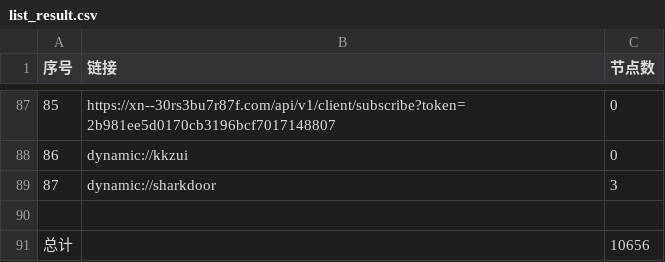
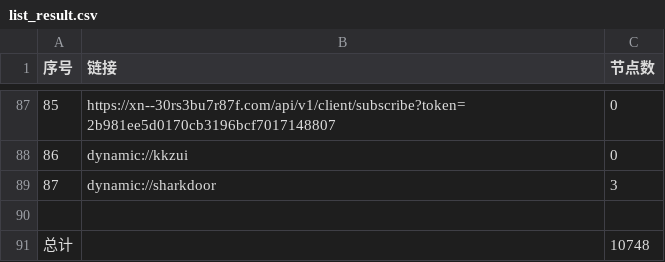
Before and after one commit to txmiaomiaowu/openitr, a CSV file: list_result.csv, drawn as a sheet; only a part is shown, gaps mark what is left out; the diff covers the shown part only.

```diff
--- a/list_result.csv
+++ b/list_result.csv
@@ -90,2 +90,2 @@
 
-总计,,10656
+总计,,10748
```
Also changed, not shown: 25 edited cells elsewhere in this file, 15 other files.
